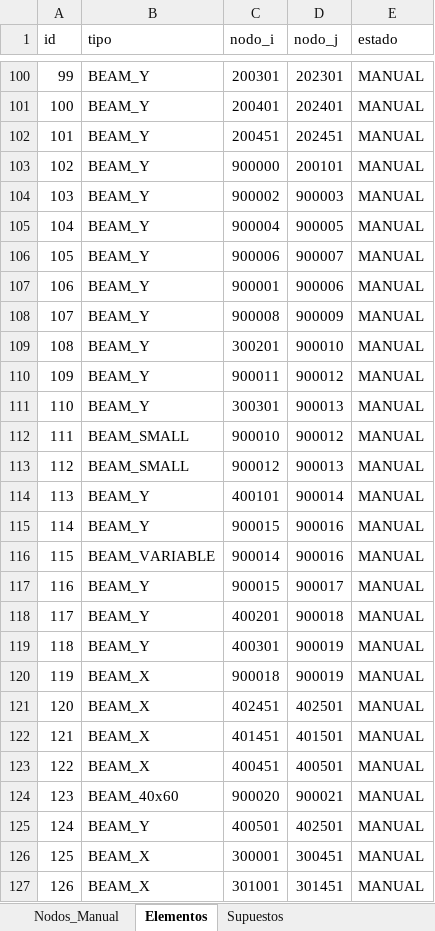
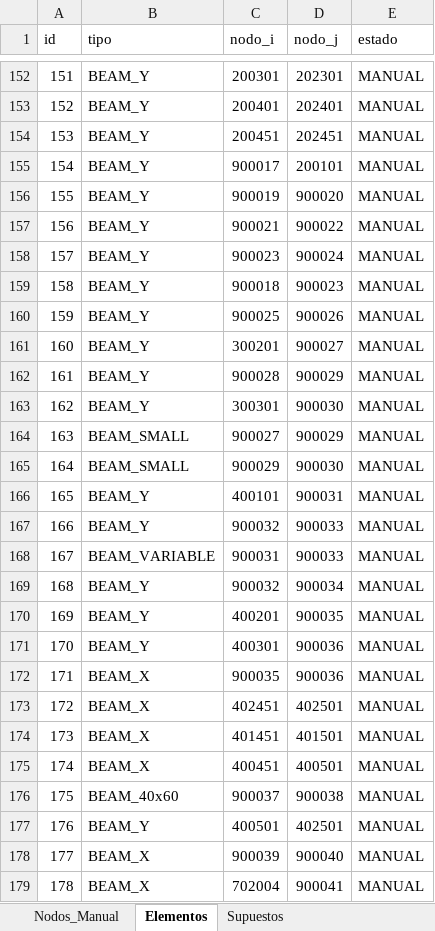
Before and after one commit to jpCaceres123/Proyecto-1-MCOC, an Excel workbook: nodos_modelo_manual.xlsx, sheet Elementos, drawn as a sheet; only a part is shown, gaps mark what is left out; the shorter side is filled out with more unchanged rows; values as stored, in another font and other column widths than the file's, no borders; addresses are those after the commit; the diff covers the shown part only; the diff names each change by its address in the sheet, - before the commit and + after, or states it on an @@ line.

```diff
--- a/nodos_modelo_manual.xlsx (sheet Elementos)
+++ b/nodos_modelo_manual.xlsx (sheet Elementos)
@@ column A (id) renumbered between rows 19 and 254 @@
-C155 (nodo_i): 900000
+C155 (nodo_i): 900017
-C156 (nodo_i): 900002
+C156 (nodo_i): 900019
-D156 (nodo_j): 900003
+D156 (nodo_j): 900020
-C157 (nodo_i): 900004
+C157 (nodo_i): 900021
-D157 (nodo_j): 900005
+D157 (nodo_j): 900022
-C158 (nodo_i): 900006
+C158 (nodo_i): 900023
-D158 (nodo_j): 900007
+D158 (nodo_j): 900024
-C159 (nodo_i): 900001
+C159 (nodo_i): 900018
-D159 (nodo_j): 900006
+D159 (nodo_j): 900023
-C160 (nodo_i): 900008
+C160 (nodo_i): 900025
-D160 (nodo_j): 900009
+D160 (nodo_j): 900026
-D161 (nodo_j): 900010
+D161 (nodo_j): 900027
-C162 (nodo_i): 900011
+C162 (nodo_i): 900028
-D162 (nodo_j): 900012
+D162 (nodo_j): 900029
-D163 (nodo_j): 900013
+D163 (nodo_j): 900030
-C164 (nodo_i): 900010
+C164 (nodo_i): 900027
-D164 (nodo_j): 900012
+D164 (nodo_j): 900029
-C165 (nodo_i): 900012
+C165 (nodo_i): 900029
-D165 (nodo_j): 900013
+D165 (nodo_j): 900030
-D166 (nodo_j): 900014
+D166 (nodo_j): 900031
-C167 (nodo_i): 900015
+C167 (nodo_i): 900032
-D167:D168 (nodo_j): 900016
+D167:D168 (nodo_j): 900033
-C168 (nodo_i): 900014
+C168 (nodo_i): 900031
-C169 (nodo_i): 900015
+C169 (nodo_i): 900032
-D169 (nodo_j): 900017
+D169 (nodo_j): 900034
-D170 (nodo_j): 900018
+D170 (nodo_j): 900035
-D171:D172 (nodo_j): 900019
+D171:D172 (nodo_j): 900036
-C172 (nodo_i): 900018
+C172 (nodo_i): 900035
-C176 (nodo_i): 900020
+C176 (nodo_i): 900037
-D176 (nodo_j): 900021
+D176 (nodo_j): 900038
+row 178: 177 | BEAM_X | 900039 | 900040 | MANUAL
+row 179: 178 | BEAM_X | 702004 | 900041 | MANUAL
```
Also changed, not shown: 98 added rows, 32 removed rows and 23 edited cells elsewhere in this sheet, sheet Nodos_Manual, sheet Supuestos, 5 other files.
